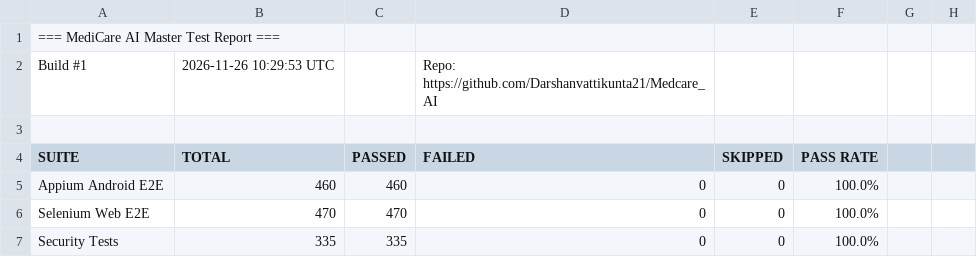
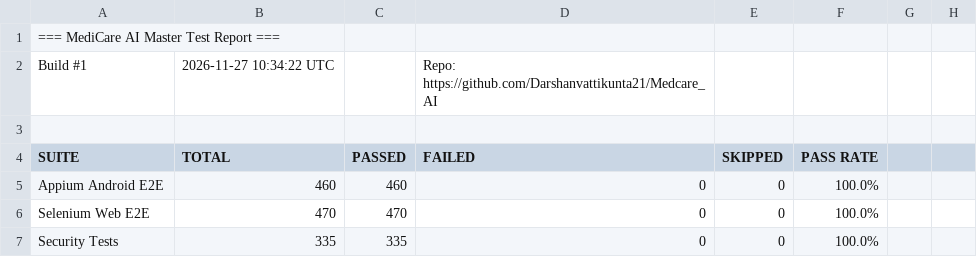
Before and after one commit to Darshanvattikunta21/Medcare_AI, a CSV file: reports/latest/appium/MediCare_AI_Master_Test_Report.csv, drawn as a sheet; only a part is shown.

Commit message:
📊 Appium E2E Report · Build #103 b65279e19dac9e6b5087f0c107b78c0ad75757e2

```diff
--- a/reports/latest/appium/MediCare_AI_Master_Test_Report.csv
+++ b/reports/latest/appium/MediCare_AI_Master_Test_Report.csv
@@ -1,3 +1,3 @@
 === MediCare AI Master Test Report ===,,,,,,,
-Build #1,2026-11-26 10:29:53 UTC,,Repo: https://github.com/Darshanvattikunta21/Medcare_AI,,,,
+Build #1,2026-11-27 10:34:22 UTC,,Repo: https://github.com/Darshanvattikunta21/Medcare_AI,,,,
 ,,,,,,,
```
Also changed, not shown: 5 other files.
